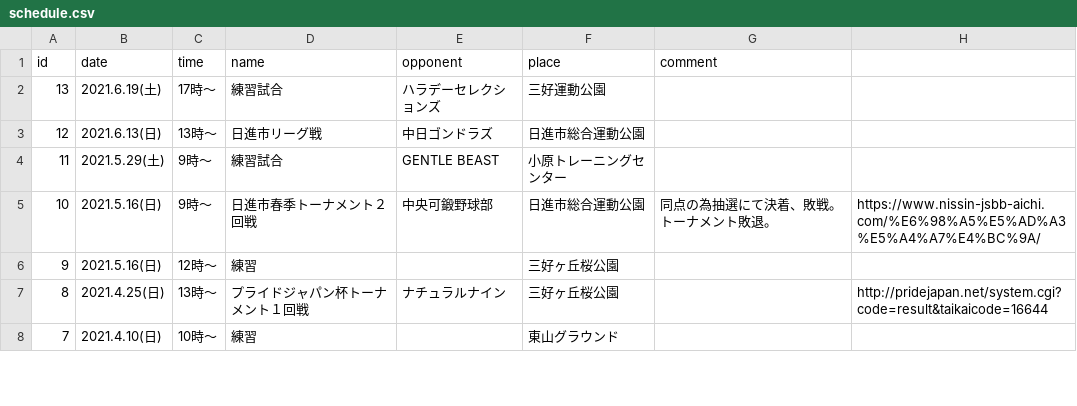
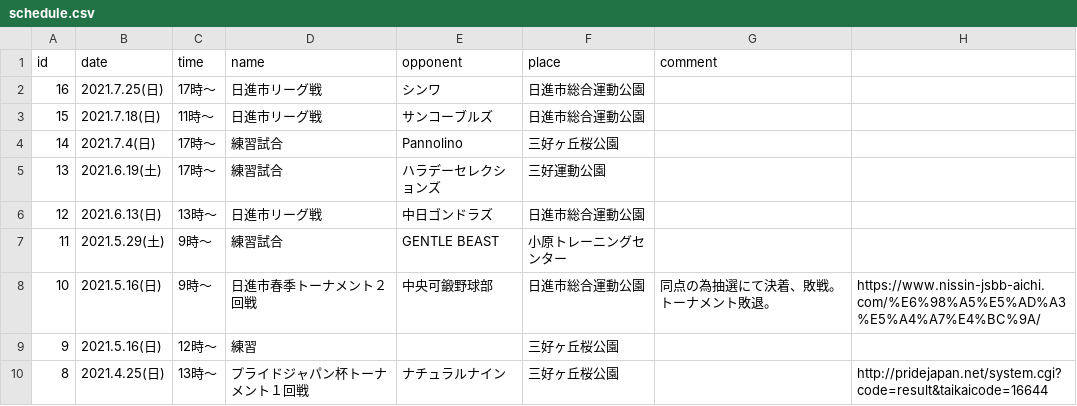
Before and after one commit to MITSURUYAMAZAKI/iwafuji-, a CSV file: schedule.csv, drawn as a sheet; only a part is shown; the shorter side is filled out with more unchanged rows; the diff names each change by its address in the sheet, - before the commit and + after, or states it on an @@ line.

```diff
--- a/schedule.csv
+++ b/schedule.csv
+row 2: 16 | 2021.7.25(日) | 17時〜 | 日進市リーグ戦 | シンワ | 日進市総合運動公園
+row 3: 15 | 2021.7.18(日) | 11時〜 | 日進市リーグ戦 | サンコーブルズ | 日進市総合運動公園
+row 4: 14 | 2021.7.4(日) | 17時〜 | 練習試合 | Pannolino | 三好ヶ丘桜公園
```
Also changed, not shown: 17 other files.
